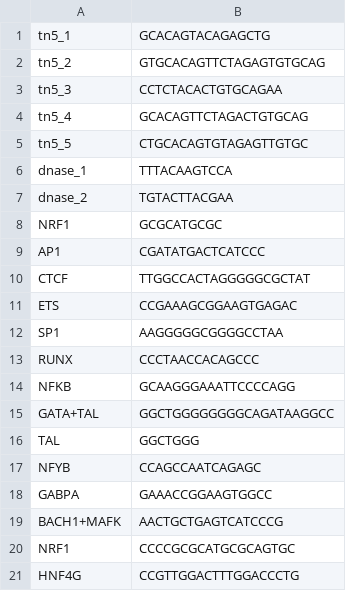
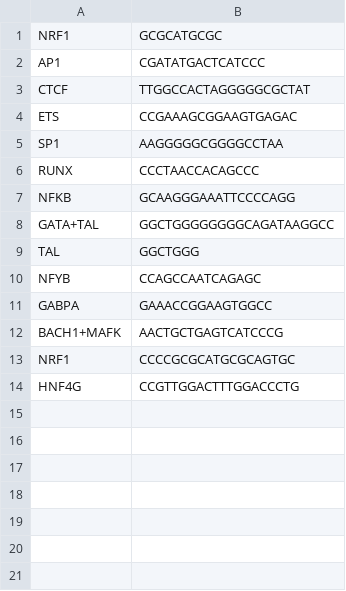
Before and after one commit to kundajelab/chrombpnet, a TSV file: data/motif_to_pwm.TF.tsv (was data/motif_to_pwm.tsv), drawn as a sheet.

```diff
--- a/data/motif_to_pwm.tsv
+++ b/data/motif_to_pwm.TF.tsv
@@ -1,8 +1 @@
-tn5_1	GCACAGTACAGAGCTG
-tn5_2	GTGCACAGTTCTAGAGTGTGCAG
-tn5_3	CCTCTACACTGTGCAGAA
-tn5_4	GCACAGTTCTAGACTGTGCAG
-tn5_5	CTGCACAGTGTAGAGTTGTGC
-dnase_1	TTTACAAGTCCA
-dnase_2	TGTACTTACGAA
 NRF1	GCGCATGCGC
```
Also changed, not shown: 4 other files.
